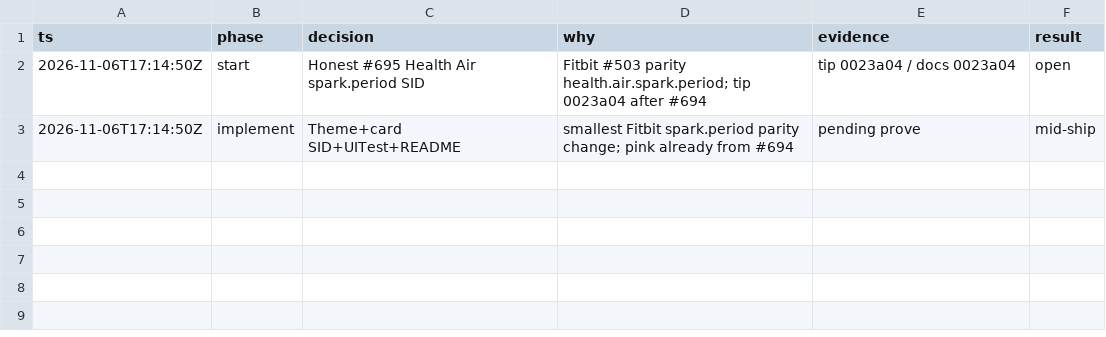
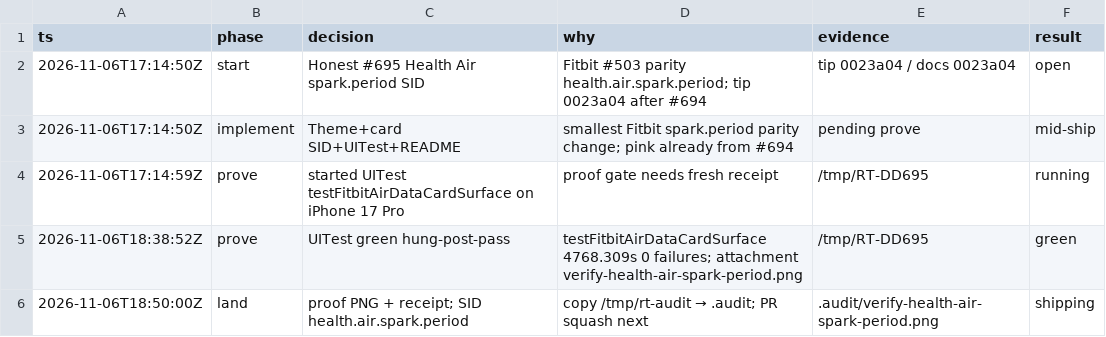
Before and after one commit to livicter/ReadinessTracker, a TSV file: .audit/honest-695-spark-period.tsv, drawn as a sheet; the diff names each change by its address in the sheet, - before the commit and + after, or states it on an @@ line.

Commit message:
chore: proof land #695 Health Air spark.period
UITest green /tmp/RT-DD695 (4768.309s, 0 failures; hung post-pass killed).
SID health.air.spark.period. Proof .audit/verify-health-air-spark-period.png.
model=deepseek-flash

```diff
--- a/.audit/honest-695-spark-period.tsv
+++ b/.audit/honest-695-spark-period.tsv
+row 4: 2026-11-06T17:14:59Z | prove | started UITest testFitbitAirDataCardSurface on iPhone 17 Pro | proof gate needs fresh receipt | /tmp/RT-DD695 | running
+row 5: 2026-11-06T18:38:52Z | prove | UITest green hung-post-pass | testFitbitAirDataCardSurface 4768.309s 0 failures; attachment verify-health-air-spark-period.png | /tmp/RT-DD695 | green
+row 6: 2026-11-06T18:50:00Z | land | proof PNG + receipt; SID health.air.spark.period | copy /tmp/rt-audit → .audit; PR squash next | .audit/verify-health-air-spark-period.png | shipping
```
Also changed, not shown: 5 other files.
